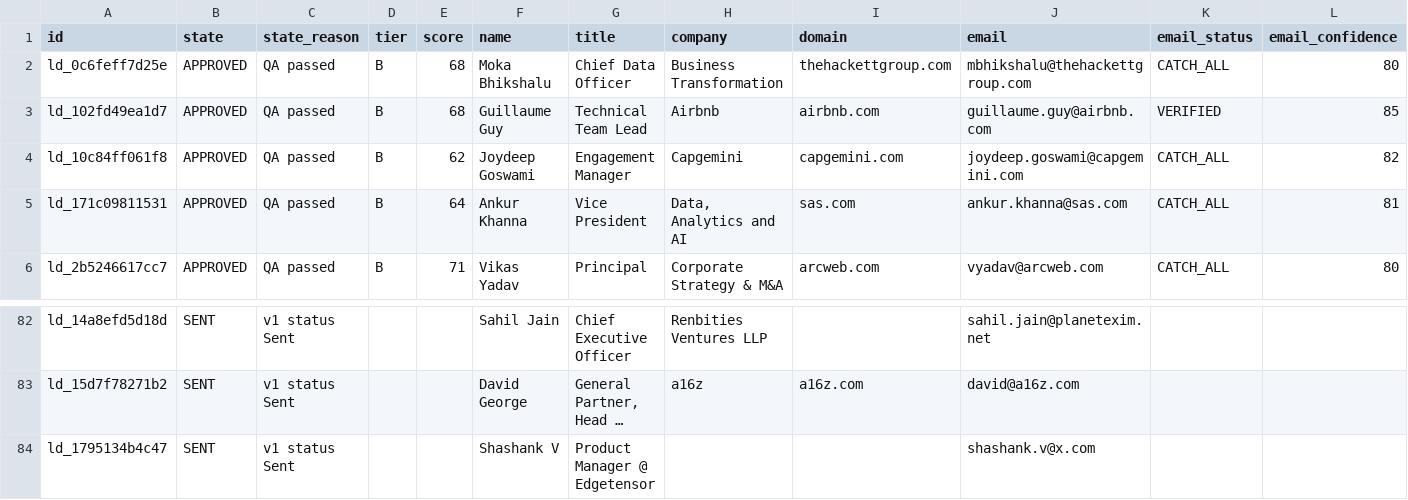
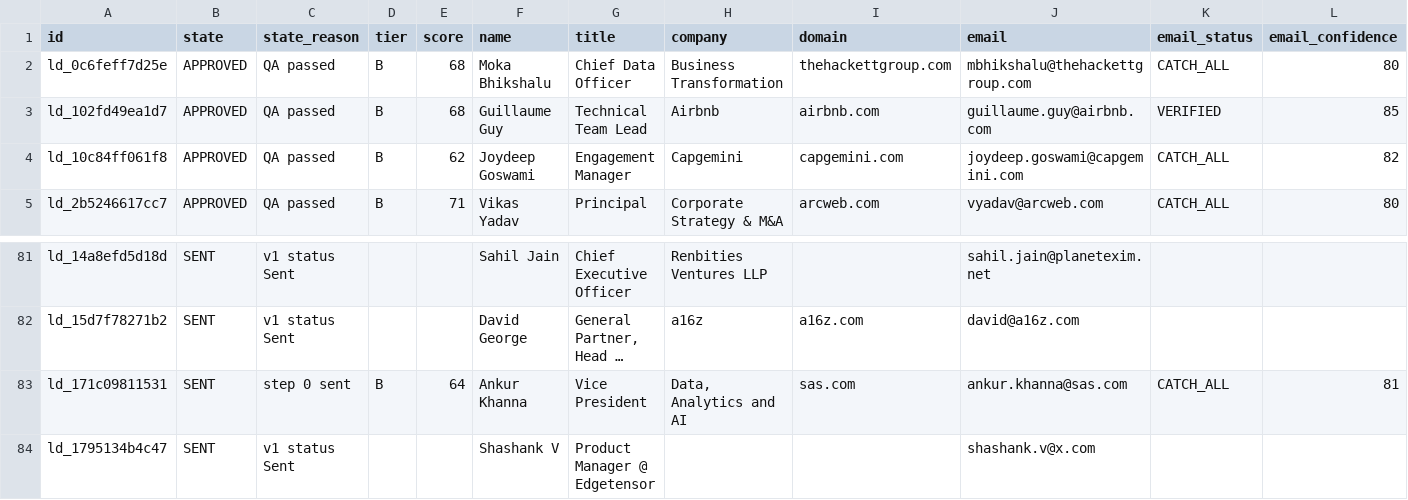
Before and after one commit to tanmaykaper/Automated-Targeted-Cold-Emailer, a CSV file: state/pipeline_view.csv, drawn as a sheet; only a part is shown, gaps mark what is left out; long unchanged cells end in …; removed rows and columns are numbered as before the commit, all else as after; rows hold the shown columns only; the diff names each change by its address in the sheet, - before the commit and + after, or states it on an @@ line.

```diff
--- a/state/pipeline_view.csv
+++ b/state/pipeline_view.csv
-row 5: ld_171c09811531 | APPROVED | QA passed | B | 64 | Ankur Khanna | Vice President | Data, Analytics and AI | sas.com | ankur.khanna@sas.com | CATCH_ALL | 81
+row 83: ld_171c09811531 | SENT | step 0 sent | B | 64 | Ankur Khanna | Vice President | Data, Analytics and AI | sas.com | ankur.khanna@sas.com | CATCH_ALL | 81
```
Also changed, not shown: 3 other files.
